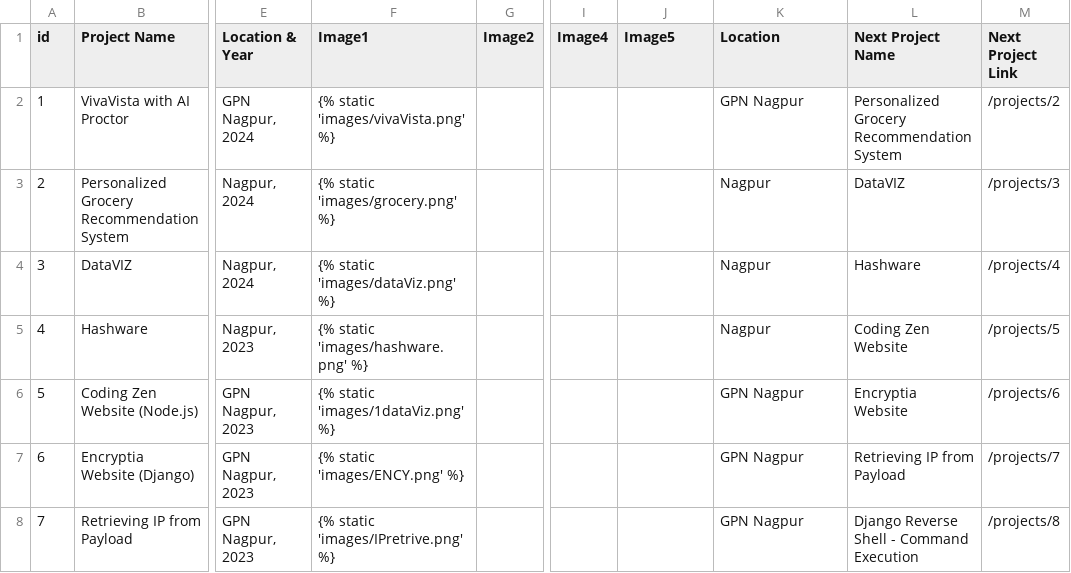
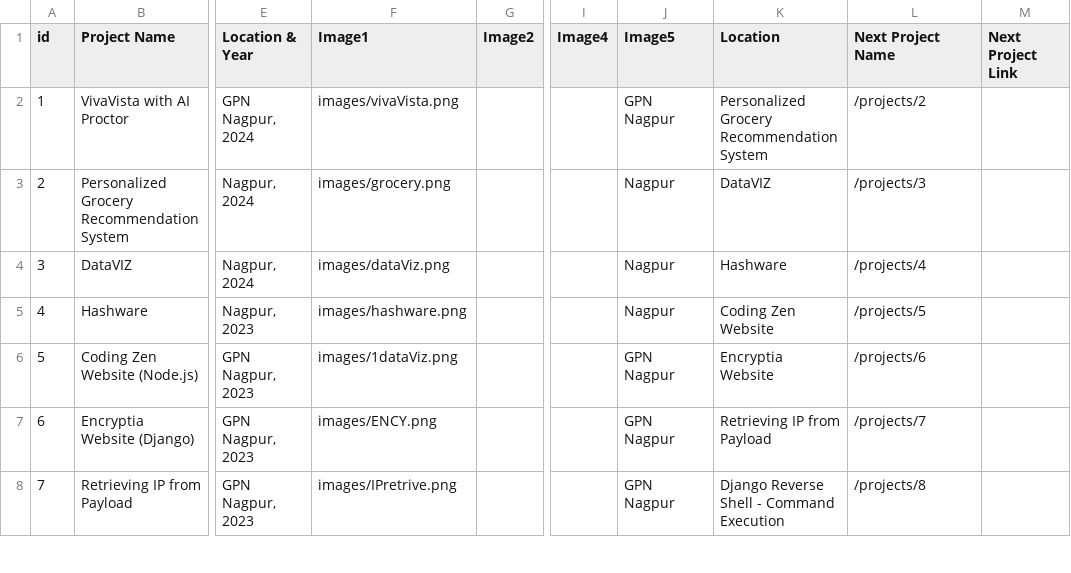
Before and after one commit to shreeharsh-ms/Portfolio, a CSV file: static/Projects_Info.csv, drawn as a sheet; only a part is shown, gaps mark what is left out; the diff covers the shown part only; the diff names each change by its address in the sheet, - before the commit and + after, or states it on an @@ line.

```diff
--- a/static/Projects_Info.csv
+++ b/static/Projects_Info.csv
-F2 (Image1): {% static 'images/vivaVista.png' %}
+F2 (Image1): images/vivaVista.png
-J2 (Image5): (empty)
+J2 (Image5): GPN Nagpur
-K2 (Location): GPN Nagpur
+K2 (Location): Personalized Grocery Recommendation System
-L2 (Next Project Name): Personalized Grocery Recommendation System
+L2 (Next Project Name): /projects/2
-M2 (Next Project Link): /projects/2
+M2 (Next Project Link): (empty)
-F3 (Image1): {% static 'images/grocery.png' %}
+F3 (Image1): images/grocery.png
-J3:J5 (Image5): (empty)
+J3:J5 (Image5): Nagpur
-K3 (Location): Nagpur
+K3 (Location): DataVIZ
-L3 (Next Project Name): DataVIZ
+L3 (Next Project Name): /projects/3
-M3 (Next Project Link): /projects/3
+M3 (Next Project Link): (empty)
-F4 (Image1): {% static 'images/dataViz.png' %}
+F4 (Image1): images/dataViz.png
-K4 (Location): Nagpur
+K4 (Location): Hashware
-L4 (Next Project Name): Hashware
+L4 (Next Project Name): /projects/4
-M4 (Next Project Link): /projects/4
+M4 (Next Project Link): (empty)
-F5 (Image1): {% static 'images/hashware.png' %}
+F5 (Image1): images/hashware.png
-K5 (Location): Nagpur
+K5 (Location): Coding Zen Website
-L5 (Next Project Name): Coding Zen Website
+L5 (Next Project Name): /projects/5
-M5 (Next Project Link): /projects/5
+M5 (Next Project Link): (empty)
-F6 (Image1): {% static 'images/1dataViz.png' %}
+F6 (Image1): images/1dataViz.png
-J6:J8 (Image5): (empty)
+J6:J8 (Image5): GPN Nagpur
-K6 (Location): GPN Nagpur
+K6 (Location): Encryptia Website
-L6 (Next Project Name): Encryptia Website
+L6 (Next Project Name): /projects/6
-M6 (Next Project Link): /projects/6
+M6 (Next Project Link): (empty)
-F7 (Image1): {% static 'images/ENCY.png' %}
+F7 (Image1): images/ENCY.png
-K7 (Location): GPN Nagpur
+K7 (Location): Retrieving IP from Payload
-L7 (Next Project Name): Retrieving IP from Payload
+L7 (Next Project Name): /projects/7
-M7 (Next Project Link): /projects/7
+M7 (Next Project Link): (empty)
-F8 (Image1): {% static 'images/IPretrive.png' %}
+F8 (Image1): images/IPretrive.png
-K8 (Location): GPN Nagpur
+K8 (Location): Django Reverse Shell - Command Execution
-L8 (Next Project Name): Django Reverse Shell - Command Execution
+L8 (Next Project Name): /projects/8
-M8 (Next Project Link): /projects/8
+M8 (Next Project Link): (empty)
```
Also changed, not shown: 14 edited cells elsewhere in this file, staticfiles/Projects_Info.csv, 1 other file.
